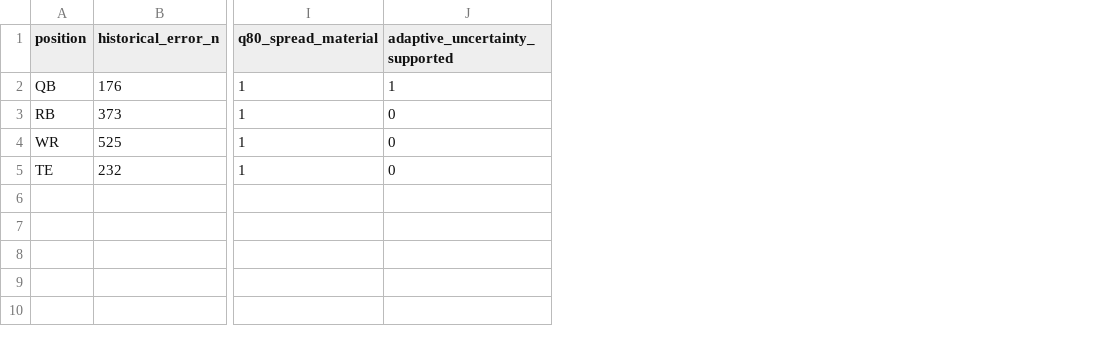
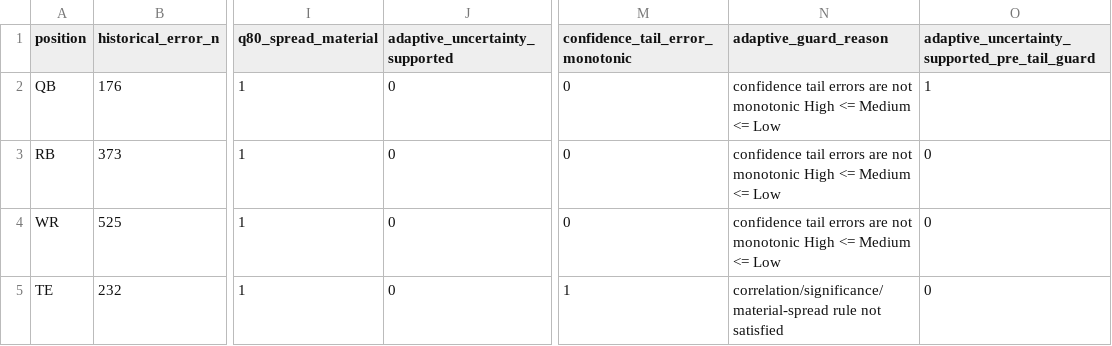
Before and after one commit to bsands0419/fantasy-streaming-dashboard, a CSV file: rookie_models/results_stage5c/uncertainty_policy_by_position.csv, drawn as a sheet; only a part is shown, gaps mark what is left out; the diff names each change by its address in the sheet, - before the commit and + after, or states it on an @@ line.

```diff
--- a/rookie_models/results_stage5c/uncertainty_policy_by_position.csv
+++ b/rookie_models/results_stage5c/uncertainty_policy_by_position.csv
+column M (confidence_tail_error_monotonic), rows 2-5: 0 | 0 | 0 | 1
+column N (adaptive_guard_reason), rows 2-5: confidence tail errors are not monotonic High <= Medium <= Low | confidence tail errors are not monotonic High <= Medium <= Low | confidence tail errors are not monotonic High <= Medium <= Low | correlation/significance/material-spread rule not satisfied
+column O, rows 1-5: adaptive_uncertainty_supported_pre_tail_guard | 1 | 0 | 0 | 0
-J2 (adaptive_uncertainty_supported): 1
+J2 (adaptive_uncertainty_supported): 0
```
Also changed, not shown: rookie_models/results_stage5c/prospect_diagnosis_2026.csv, rookie_models/results_stage5c/rookie_rankings_2026_stage5c.csv, 2 other files.
